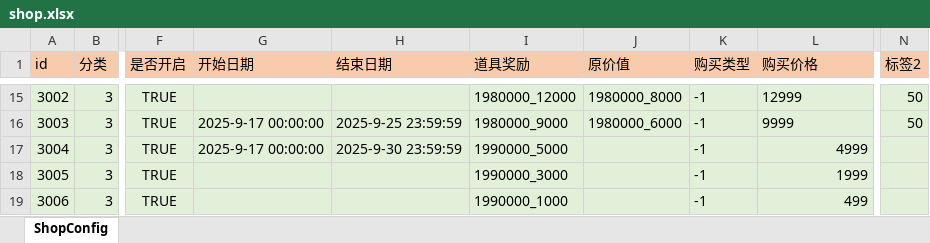
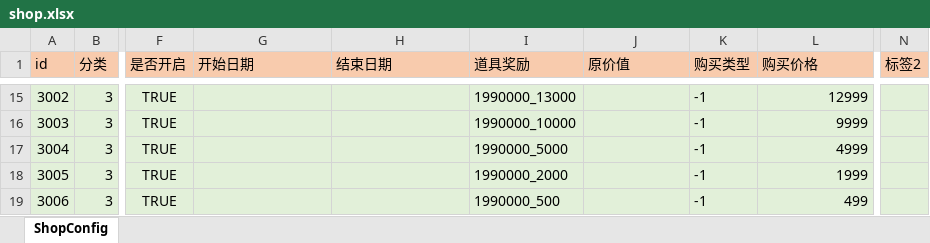
Before and after one commit to yanhailong/jjj_server, an Excel workbook: hall/resources/sample/shop.xlsx, sheet ShopConfig, drawn as a sheet; only a part is shown, gaps mark what is left out; values as stored, in another font and other column widths than the file's, no borders; the diff covers the shown part only; the diff names each change by its address in the sheet, - before the commit and + after, or states it on an @@ line.

```diff
--- a/hall/resources/sample/shop.xlsx (sheet ShopConfig)
+++ b/hall/resources/sample/shop.xlsx (sheet ShopConfig)
-I15 (道具奖励): 1980000_12000
+I15 (道具奖励): 1990000_13000
-J15 (原价值): 1980000_8000
+J15 (原价值): (empty)
-L15:L16 alignment: left
+L15:L16 alignment: right
-N15:N16 (标签2): 50
+N15:N16 (标签2): (empty)
-G16:G17 (开始日期): 2025-9-17 00:00:00
+G16:G17 (开始日期): (empty)
-H16 (结束日期): 2025-9-25 23:59:59
+H16 (结束日期): (empty)
-I16 (道具奖励): 1980000_9000
+I16 (道具奖励): 1990000_10000
-J16 (原价值): 1980000_6000
+J16 (原价值): (empty)
-H17 (结束日期): 2025-9-30 23:59:59
+H17 (结束日期): (empty)
-I18 (道具奖励): 1990000_3000
+I18 (道具奖励): 1990000_2000
-I19 (道具奖励): 1990000_1000
+I19 (道具奖励): 1990000_500
```
Also changed, not shown: 37 edited cells and cell formats elsewhere in this sheet, hall/resources/sample/ScratchCards.xlsx, poker/resources/sample/RobotAction_Chess.xlsx, 18 other files.
